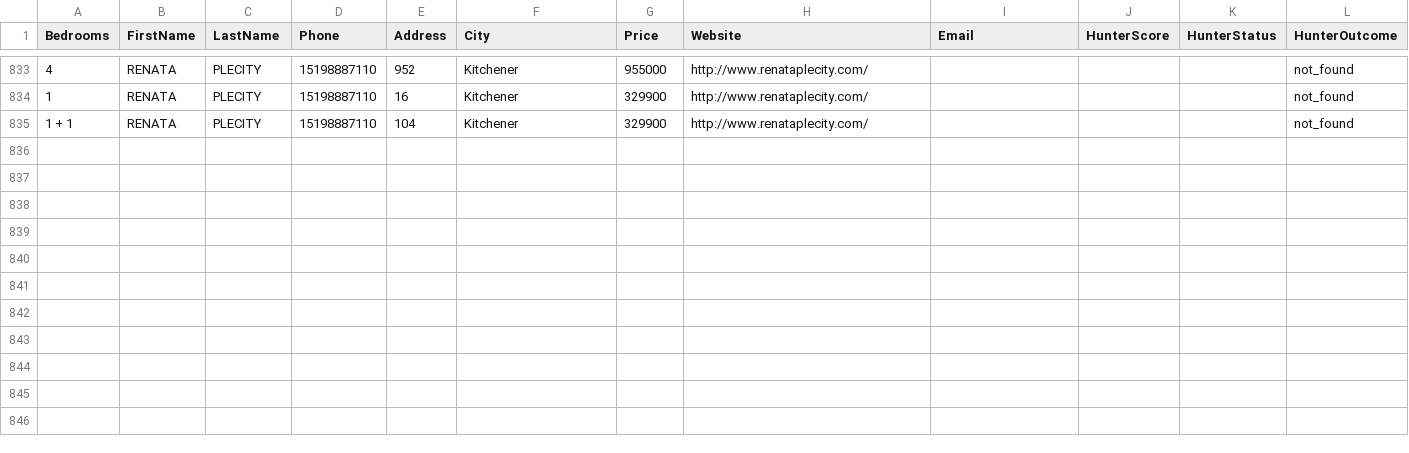
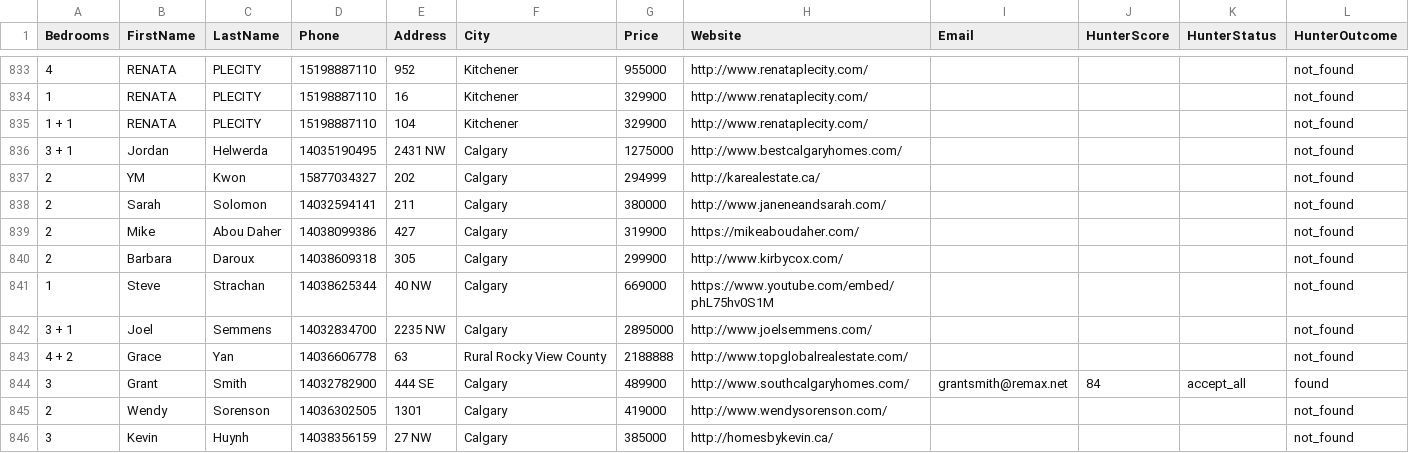
Before and after one commit to alimoh8764-glitch/Apify-Email-1, a CSV file: data/FBleads.csv, drawn as a sheet; only a part is shown, gaps mark what is left out; the diff names each change by its address in the sheet, - before the commit and + after, or states it on an @@ line.

Commit message:
Update FBleads.csv

```diff
--- a/data/FBleads.csv
+++ b/data/FBleads.csv
+row 836: 3 + 1 | Jordan | Helwerda | 14035190495 | 2431 NW | Calgary | 1275000 | http://www.bestcalgaryhomes.com/ |  |  |  | not_found
+row 837: 2 | YM | Kwon | 15877034327 | 202 | Calgary | 294999 | http://karealestate.ca/ |  |  |  | not_found
+row 838: 2 | Sarah | Solomon | 14032594141 | 211 | Calgary | 380000 | http://www.janeneandsarah.com/ |  |  |  | not_found
+row 839: 2 | Mike | Abou Daher | 14038099386 | 427 | Calgary | 319900 | https://mikeaboudaher.com/ |  |  |  | not_found
+row 840: 2 | Barbara | Daroux | 14038609318 | 305 | Calgary | 299900 | http://www.kirbycox.com/ |  |  |  | not_found
+row 841: 1 | Steve | Strachan | 14038625344 | 40 NW | Calgary | 669000 | https://www.youtube.com/embed/phL75hv0S1M |  |  |  | not_found
+row 842: 3 + 1 | Joel | Semmens | 14032834700 | 2235 NW | Calgary | 2895000 | http://www.joelsemmens.com/ |  |  |  | not_found
+row 843: 4 + 2 | Grace | Yan | 14036606778 | 63 | Rural Rocky View County | 2188888 | http://www.topglobalrealestate.com/ |  |  |  | not_found
+row 844: 3 | Grant | Smith | 14032782900 | 444 SE | Calgary | 489900 | http://www.southcalgaryhomes.com/ | grantsmith@remax.net | 84 | accept_all | found
+row 845: 2 | Wendy | Sorenson | 14036302505 | 1301 | Calgary | 419000 | http://www.wendysorenson.com/ |  |  |  | not_found
+row 846: 3 | Kevin | Huynh | 14038356159 | 27 NW | Calgary | 385000 | http://homesbykevin.ca/ |  |  |  | not_found
```
